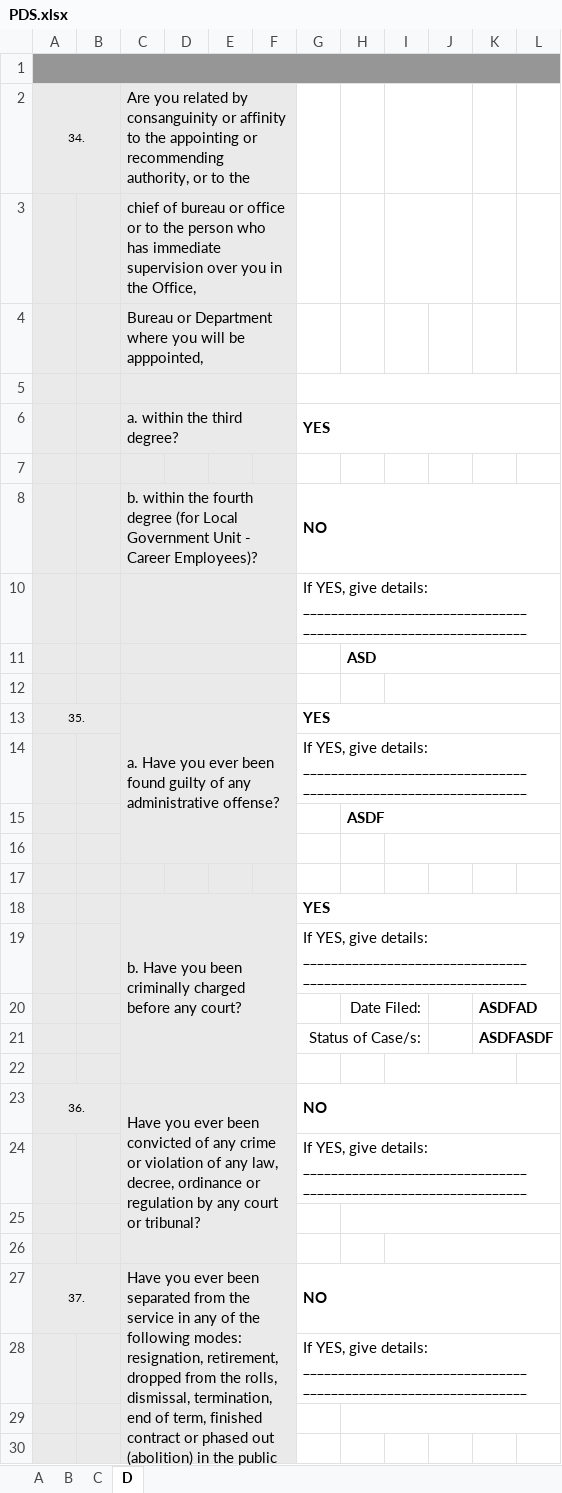
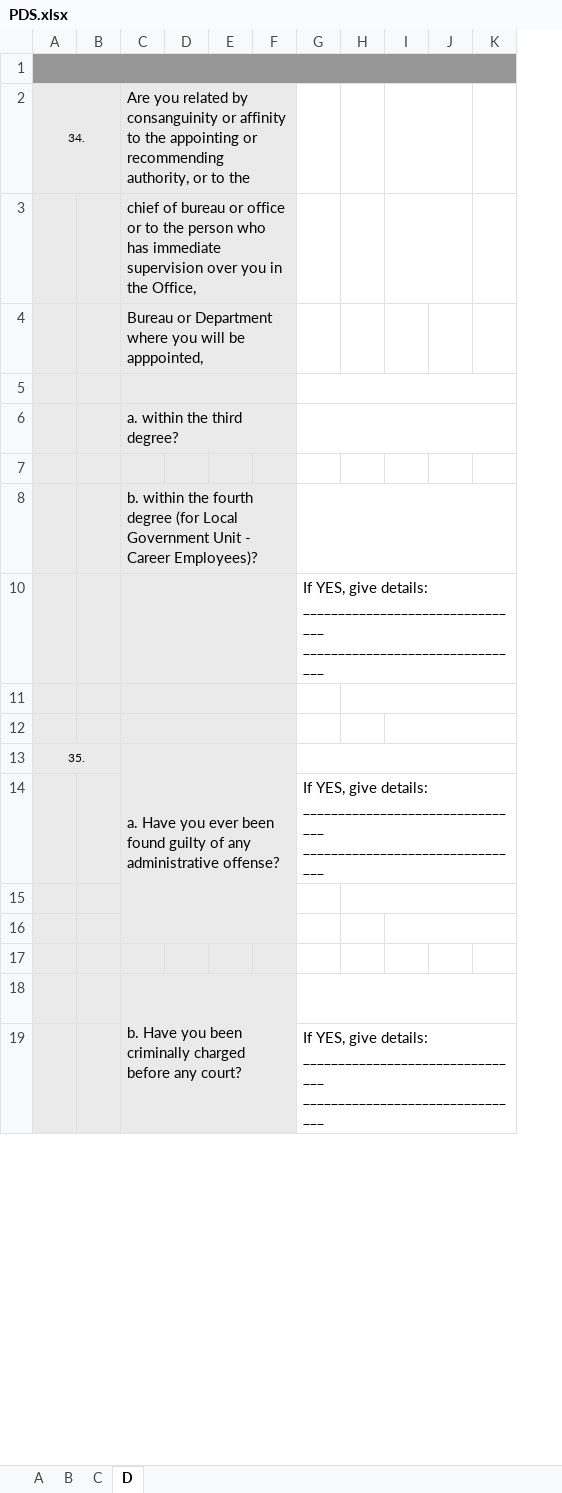
Before and after one commit to jesteradduru/hris, an Excel workbook: storage/PDS.xlsx, sheet D, drawn as a sheet; only a part is shown; values as stored, in another font and other column widths than the file's, no borders; charts and pictures not drawn; removed rows and columns are numbered as before the commit, all else as after; the diff covers the shown part only; the diff names each change by its address in the sheet, - before the commit and + after, or states it on an @@ line.

```diff
--- a/storage/PDS.xlsx (sheet D)
+++ b/storage/PDS.xlsx (sheet D)
-column D, empty
+column D, empty
-column L, empty
-G6: YES
+G6: (empty)
-row 8:  |  | b. within the fourth degree (for Local Government Unit - Career Employees)? |  |  |  | NO
-row 11:  |  |  |  |  |  |  | ASD
-C8: (empty)
+C8: b. within the fourth degree (for Local Government Unit - Career Employees)?
+G8:K8 merged
-I12:L12 merged
-row 13: 35. |  | a. Have you ever been found guilty of any administrative offense? |  |  |  | YES
@@ row 14 moved to row 24: If YES, give details: __________________… @@
-row 15:  |  |  |  |  |  |  | ASDF
-row 16: (empty)
-row 17: (empty)
-row 18:  |  | b. Have you been criminally charged before any court? |  |  |  | YES
@@ row 19 moved to row 28: If YES, give details: __________________… @@
-row 20:  |  |  |  |  |  |  | Date Filed: |  |  | ASDFAD
-row 21:  |  |  |  |  |  | Status of Case/s: |  |  |  | ASDFASDF
-row 22: (empty)
-row 23: 36. |  | Have you ever been convicted of any crime or violation of any law, decree, ordinance or regulation by any court or tribunal? |  |  |  | NO
+C10:F10 merged
+C11:F11 merged
+C12:F12 merged
-row 27: 37. |  | Have you ever been separated from the service in any of the following modes: resignation, retirement, dropped from the rolls, dismissal, termination, end of term, finished contract or phased out (abolition) in the public or private sector? |  |  |  | NO
+row 13: 35. |  | a. Have you ever been found guilty of any administrative offense?
-E14:F16 fill: #EAEAEA
+E14:F16 fill: none
-C16 fill: #EAEAEA
+C16 fill: none
+I16:K16 merged
+row 17: (empty)
+row 18:  |  | b. Have you been criminally charged before any court?
@@ row 10 moved to row 19: If YES, give details: __________________… @@
```
Also changed, not shown: 9 added rows, 15 edited cells and merged cells elsewhere in this sheet, sheet B, sheet C, sheet A, 5 other files.
